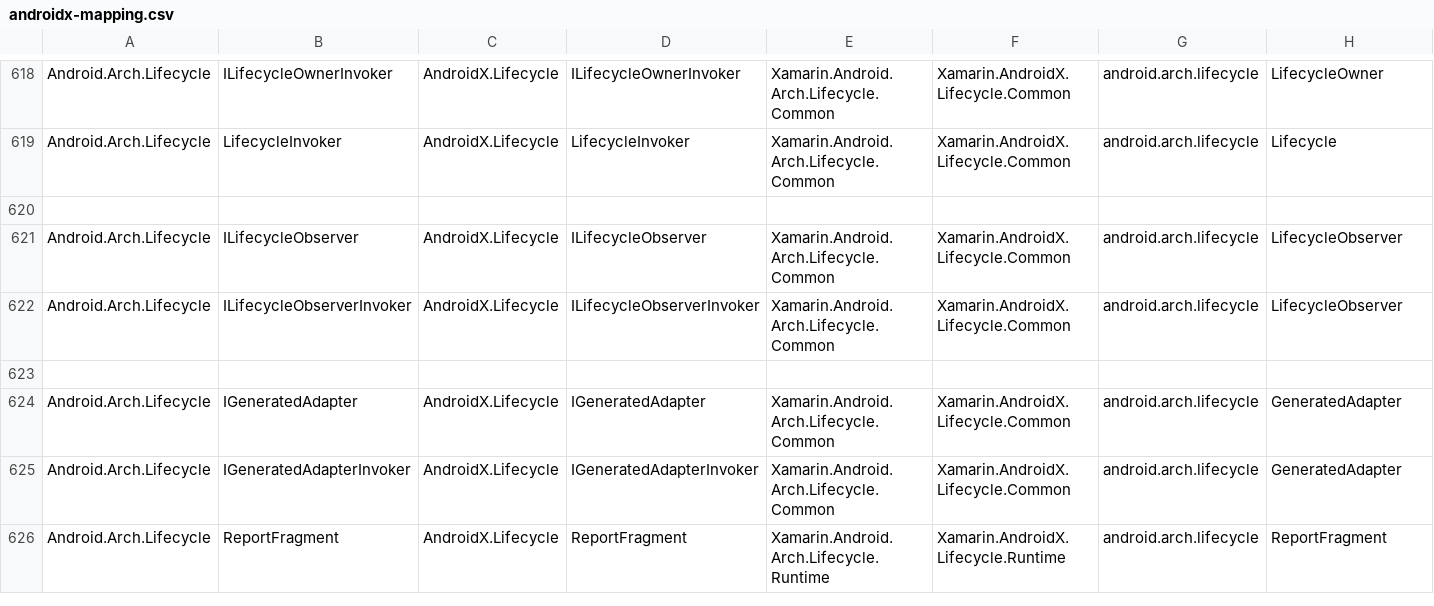
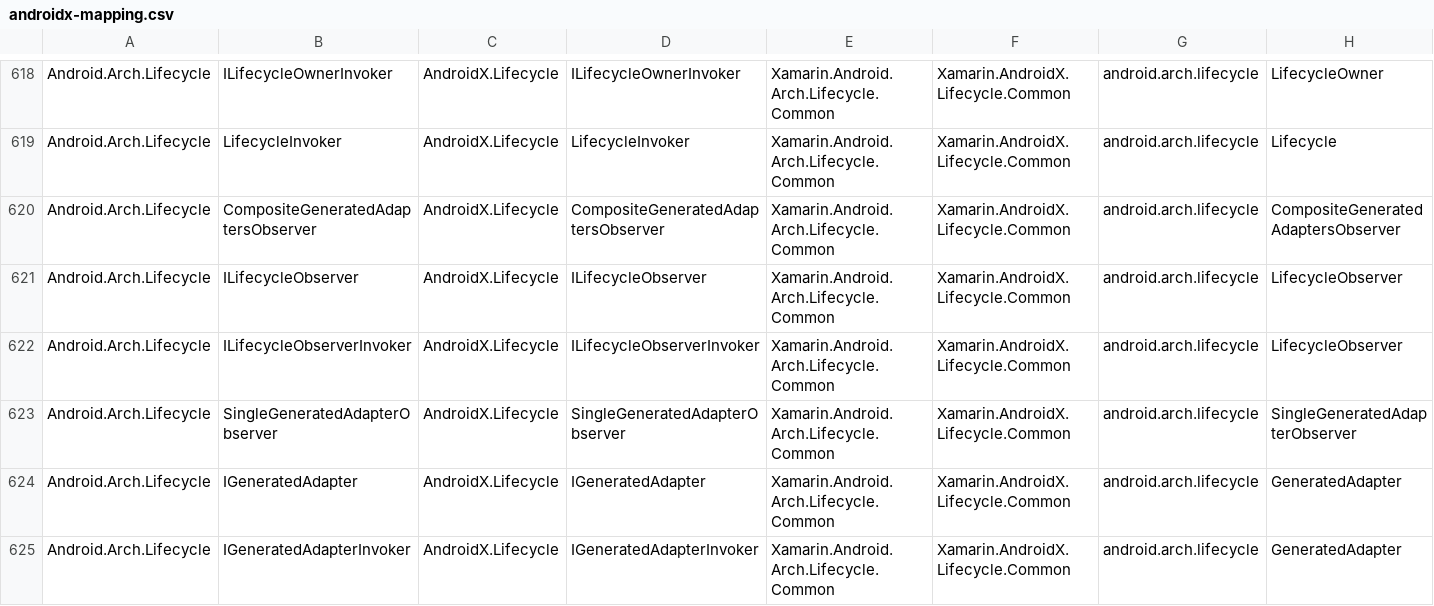
Before and after one commit to xamarin/AndroidX, a CSV file: mappings/androidx-mapping.csv, drawn as a sheet; only a part is shown, gaps mark what is left out; the shorter side is filled out with more unchanged rows; removed rows and columns are numbered as before the commit, all else as after; rows hold the shown columns only; the diff names each change by its address in the sheet, - before the commit and + after, or states it on an @@ line.

```diff
--- a/mappings/androidx-mapping.csv
+++ b/mappings/androidx-mapping.csv
-row 620: (empty)
+row 620: Android.Arch.Lifecycle | CompositeGeneratedAdaptersObserver | AndroidX.Lifecycle | CompositeGeneratedAdaptersObserver | Xamarin.Android.Arch.Lifecycle.Common | Xamarin.AndroidX.Lifecycle.Common | android.arch.lifecycle | CompositeGeneratedAdaptersObserver
-row 623: (empty)
+row 623: Android.Arch.Lifecycle | SingleGeneratedAdapterObserver | AndroidX.Lifecycle | SingleGeneratedAdapterObserver | Xamarin.Android.Arch.Lifecycle.Common | Xamarin.AndroidX.Lifecycle.Common | android.arch.lifecycle | SingleGeneratedAdapterObserver
```
Also changed, not shown: 1 other file.
